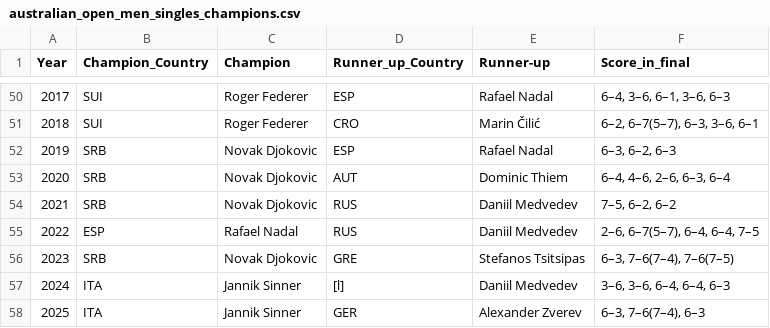
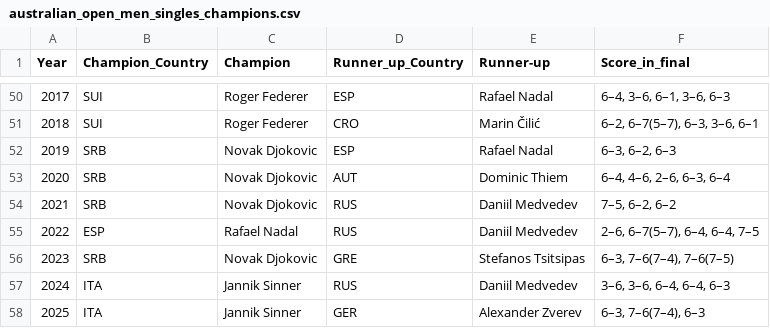
Before and after one commit to duhnuker/ATPZone, a CSV file: DataScraping/australian_open_men_singles_champions.csv, drawn as a sheet; only a part is shown, gaps mark what is left out.

```diff
--- a/DataScraping/australian_open_men_singles_champions.csv
+++ b/DataScraping/australian_open_men_singles_champions.csv
@@ -56,3 +56,3 @@ Year,Champion_Country,Champion,Runner_up_Country,Runner-up,Score_in_final
 2023,SRB,Novak Djokovic,GRE,Stefanos Tsitsipas,"6–3, 7–6(7–4), 7–6(7–5)"
-2024,ITA,Jannik Sinner,[l],Daniil Medvedev,"3–6, 3–6, 6–4, 6–4, 6–3"
+2024,ITA,Jannik Sinner,RUS,Daniil Medvedev,"3–6, 3–6, 6–4, 6–4, 6–3"
 2025,ITA,Jannik Sinner,GER,Alexander Zverev,"6–3, 7–6(7–4), 6–3"
```
Also changed, not shown: 3 other files.
